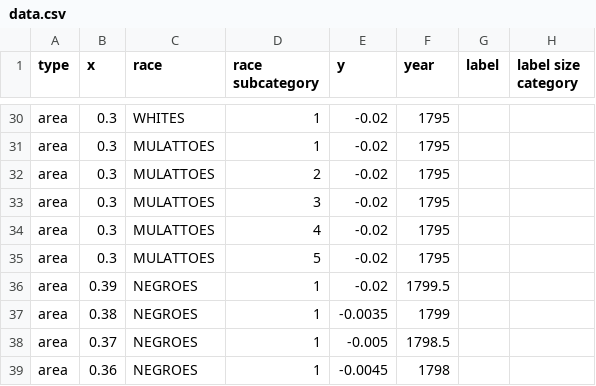
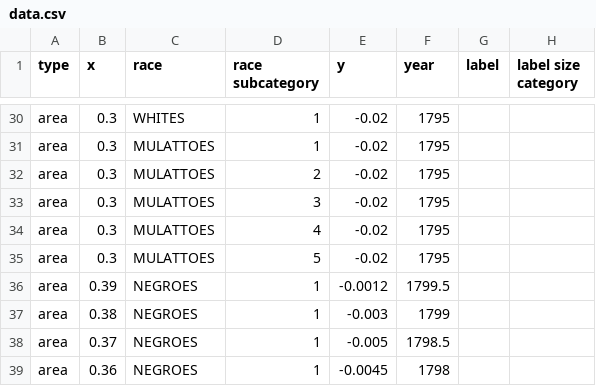
Before and after one commit to Giammaria/Du-Bois-DVS-challenge, a CSV file: 2024/challenge-06/data/data.csv, drawn as a sheet; only a part is shown, gaps mark what is left out.

Commit message:
202406 - position updates in dataset

```diff
--- a/2024/challenge-06/data/data.csv
+++ b/2024/challenge-06/data/data.csv
@@ -35,4 +35,4 @@ area,0.3,MULATTOES,4,-0.02,1795,,
 area,0.3,MULATTOES,5,-0.02,1795,,
-area,0.39,NEGROES,1,-0.02,1799.5,,
-area,0.38,NEGROES,1,-0.0035,1799,,
+area,0.39,NEGROES,1,-0.0012,1799.5,,
+area,0.38,NEGROES,1,-0.003,1799,,
 area,0.37,NEGROES,1,-0.005,1798.5,,
```
